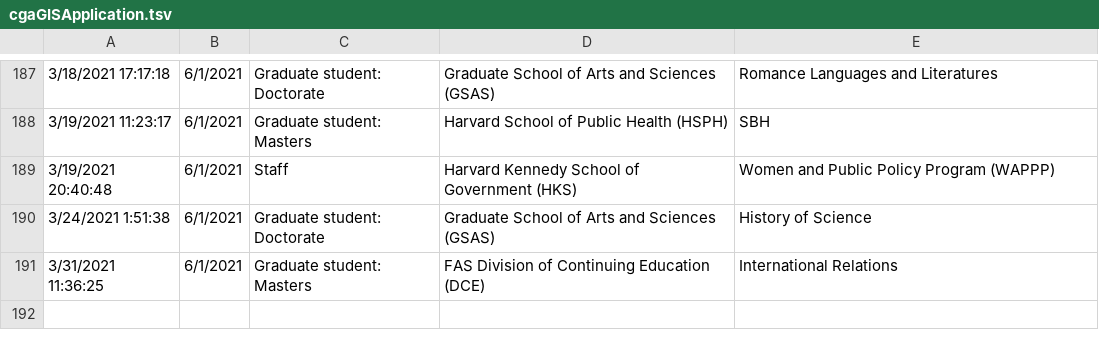
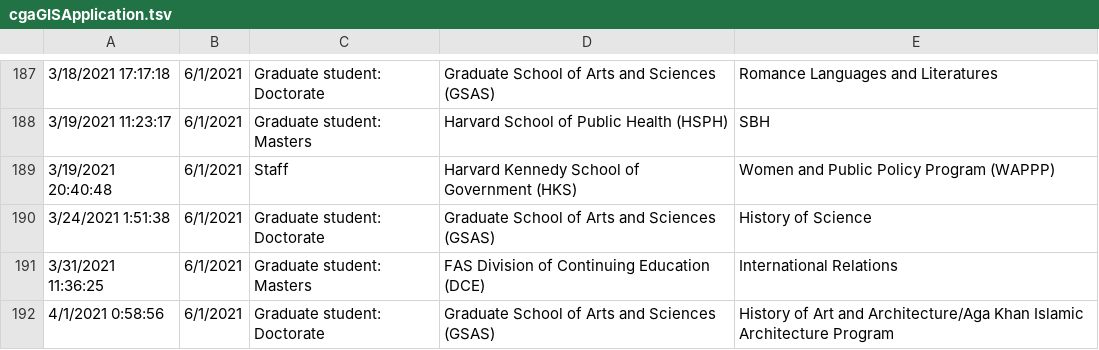
Before and after one commit to IQSS/iqss-metrics-dashboard, a TSV file: assets/data/cgaGISApplication.tsv, drawn as a sheet; only a part is shown, gaps mark what is left out; the diff names each change by its address in the sheet, - before the commit and + after, or states it on an @@ line.

Commit message:
Automated push of new data by iqss-metrics-backend on Fri Apr  2 00:14:02 UTC 2021

```diff
--- a/assets/data/cgaGISApplication.tsv
+++ b/assets/data/cgaGISApplication.tsv
+row 192: 4/1/2021 0:58:56 | 6/1/2021 | Graduate student: Doctorate | Graduate School of Arts and Sciences (GSAS) | History of Art and Architecture/Aga Khan Islamic Architecture Program
```
Also changed, not shown: assets/data/cgaEventRegistration.tsv, assets/data/cgaLicenseRequest.tsv, 7 other files.
